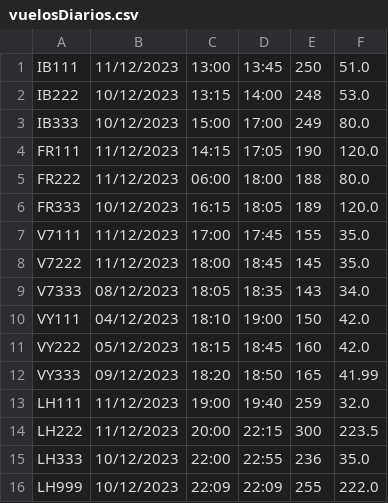
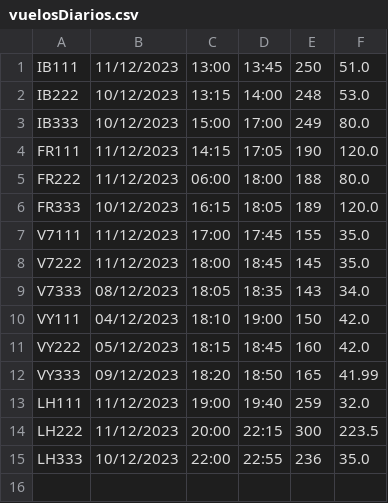
Before and after one commit to noeliarozado/AeropuertoApp, a CSV file: vuelosDiarios.csv, drawn as a sheet.

```diff
--- a/vuelosDiarios.csv
+++ b/vuelosDiarios.csv
@@ -15,2 +15 @@ LH222,11/12/2023,20:00,22:15,300,223.5
 LH333,10/12/2023,22:00,22:55,236,35.0
-LH999,10/12/2023,22:09,22:09,255,222.0
```
Also changed, not shown: vuelos.csv, 25 other files.
